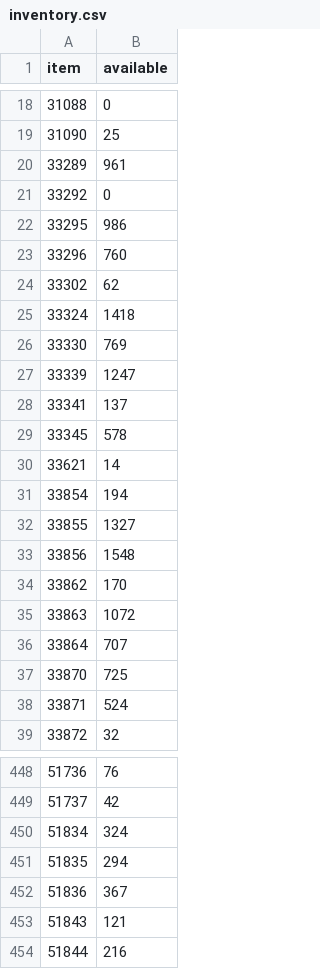
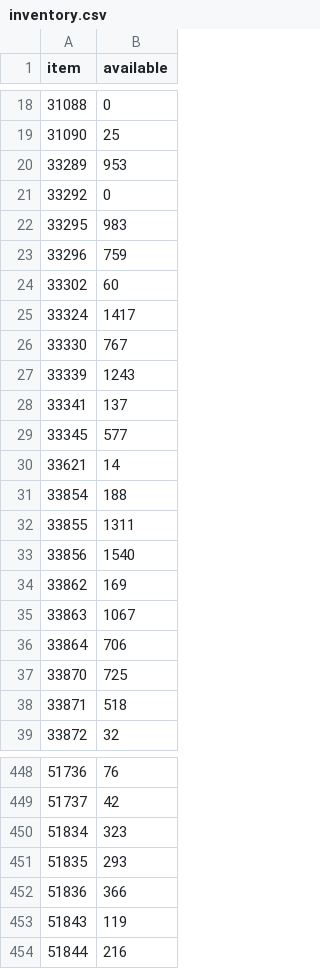
Before and after one commit to emretaspinar/LHMerinos, a CSV file: inventory.csv, drawn as a sheet; only a part is shown, gaps mark what is left out; the diff covers the shown part only.

```diff
--- a/inventory.csv
+++ b/inventory.csv
@@ -19,21 +19,21 @@ item,available
 31090,25
-33289,961
+33289,953
 33292,0
-33295,986
-33296,760
-33302,62
-33324,1418
-33330,769
-33339,1247
+33295,983
+33296,759
+33302,60
+33324,1417
+33330,767
+33339,1243
 33341,137
-33345,578
+33345,577
 33621,14
-33854,194
-33855,1327
-33856,1548
-33862,170
-33863,1072
-33864,707
+33854,188
+33855,1311
+33856,1540
+33862,169
+33863,1067
+33864,706
 33870,725
-33871,524
+33871,518
 33872,32
@@ -449,6 +449,6 @@ item,available
 51737,42
-51834,324
-51835,294
-51836,367
-51843,121
+51834,323
+51835,293
+51836,366
+51843,119
 51844,216
```
Also changed, not shown: 170 edited cells elsewhere in this file.
